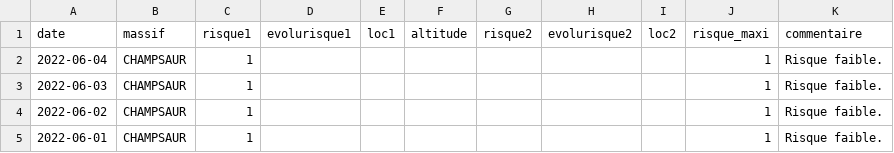
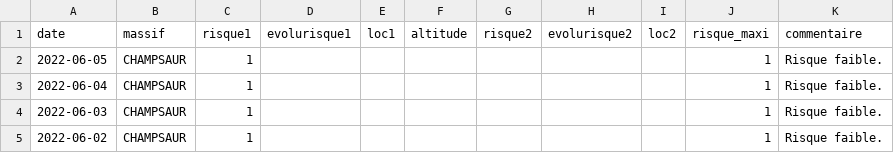
Before and after one commit to qloridant/meteofrance_bra_hist, a CSV file: src/data/CHAMPSAUR/hist.csv, drawn as a sheet; only a part is shown; the shorter side is filled out with more unchanged rows.

Commit message:
Daily automatic file update

```diff
--- a/src/data/CHAMPSAUR/hist.csv
+++ b/src/data/CHAMPSAUR/hist.csv
@@ -1,2 +1,3 @@
 date, massif, risque1, evolurisque1, loc1, altitude, risque2, evolurisque2, loc2, risque_maxi, commentaire
+2022-06-05,CHAMPSAUR,1,,,,,,,1,Risque faible.
 2022-06-04,CHAMPSAUR,1,,,,,,,1,Risque faible.
```
